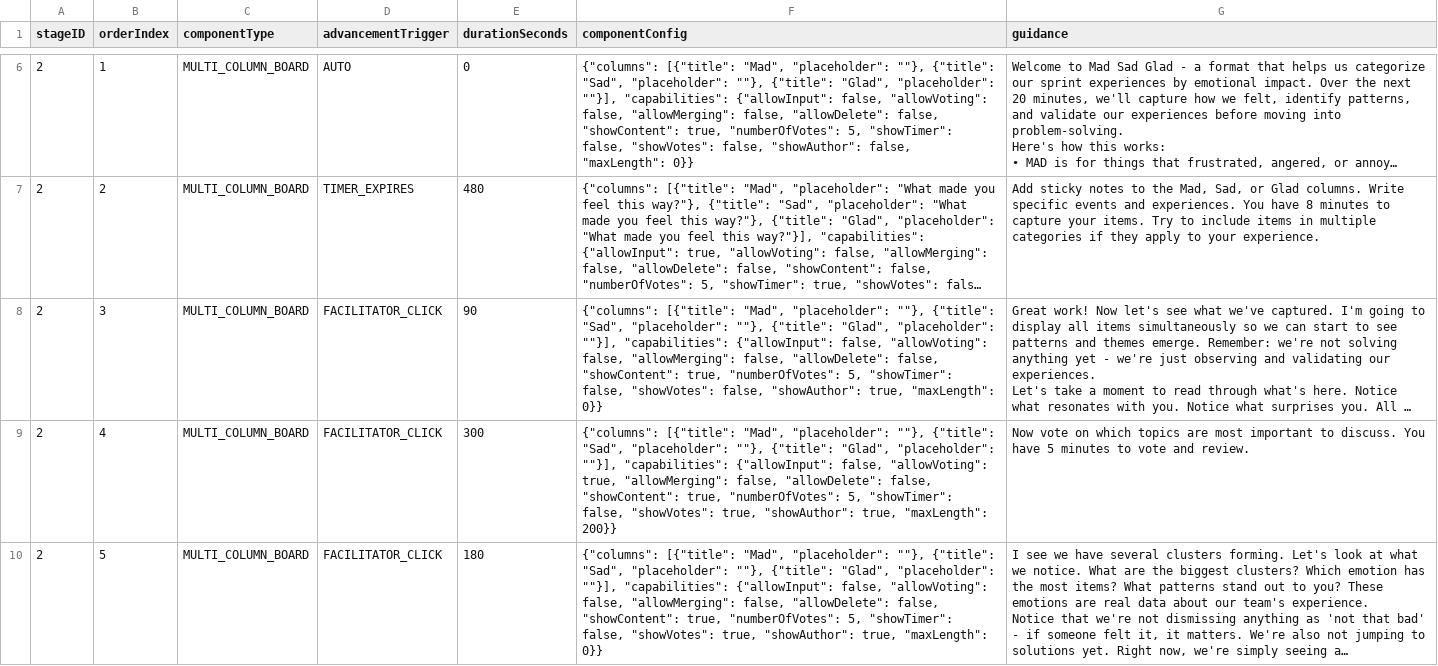
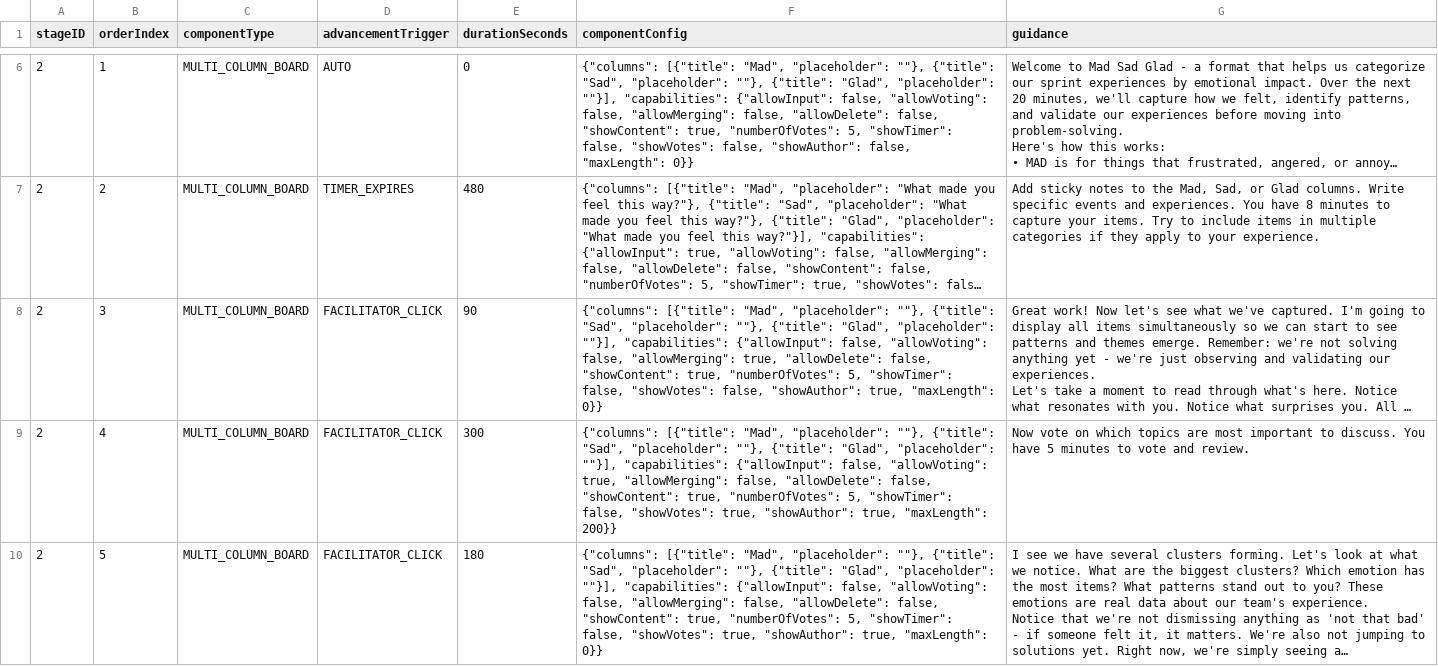
Before and after one commit to everhoef/Reflect_MVP, a CSV file: src/main/resources/retrospective_steps.csv, drawn as a sheet; only a part is shown, gaps mark what is left out; long unchanged cells end in …; the diff names each change by its address in the sheet, - before the commit and + after, or states it on an @@ line.

```diff
--- a/src/main/resources/retrospective_steps.csv
+++ b/src/main/resources/retrospective_steps.csv
-F8 (componentConfig): …false, "allowMerging": false, "allowDelete": false,…
+F8 (componentConfig): …false, "allowMerging": true, "allowDelete": false,…
```
Also changed, not shown: 6 other files.
